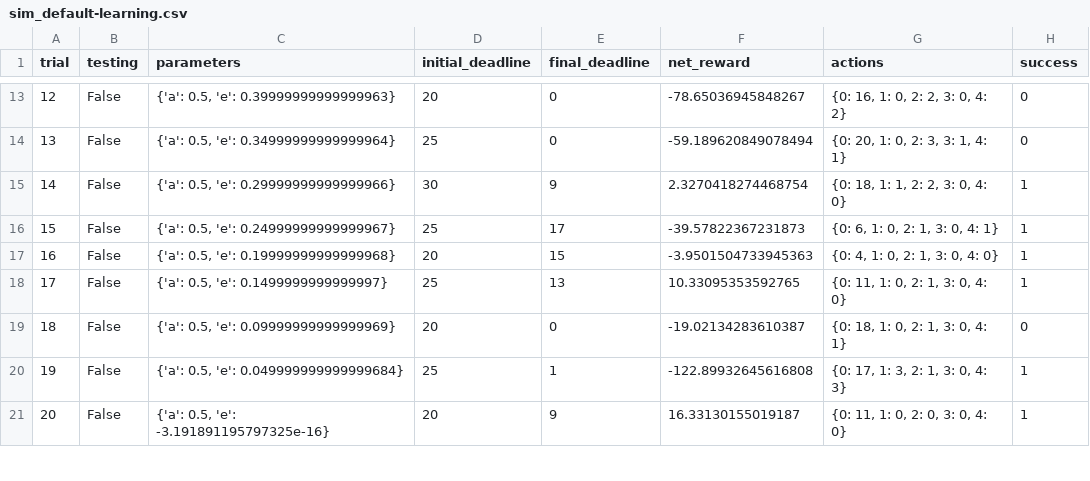
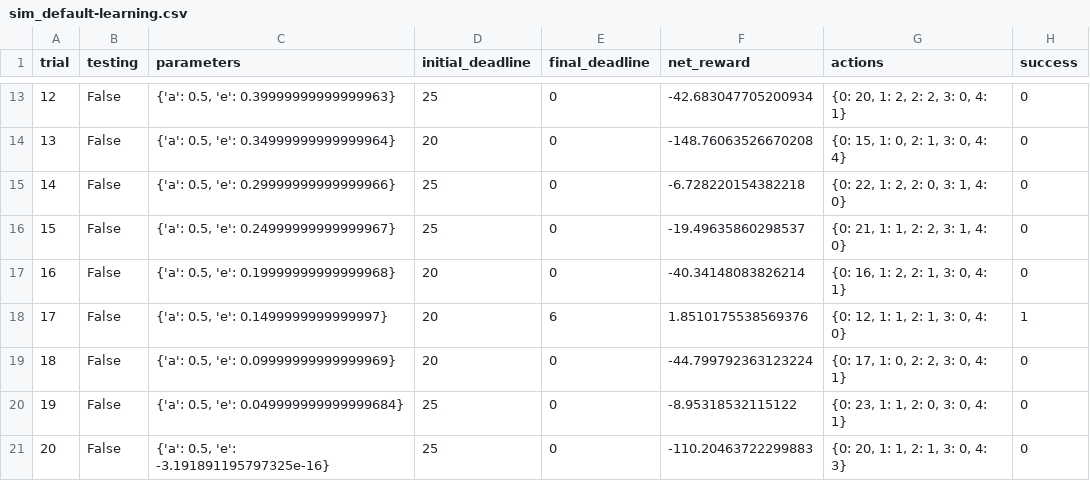
Before and after one commit to VincentZhouGit/machine-learning-udacity, a CSV file: smartcab/logs/sim_default-learning.csv, drawn as a sheet; only a part is shown, gaps mark what is left out; the diff covers the shown part only.

```diff
--- a/smartcab/logs/sim_default-learning.csv
+++ b/smartcab/logs/sim_default-learning.csv
@@ -13,9 +13,9 @@ trial,testing,parameters,initial_deadline,final_deadline,net_reward,actions,succ
-12,False,"{'a': 0.5, 'e': 0.39999999999999963}",20,0,-78.65036945848267,"{0: 16, 1: 0, 2: 2, 3: 0, 4: 2}",0
-13,False,"{'a': 0.5, 'e': 0.34999999999999964}",25,0,-59.189620849078494,"{0: 20, 1: 0, 2: 3, 3: 1, 4: 1}",0
-14,False,"{'a': 0.5, 'e': 0.29999999999999966}",30,9,2.3270418274468754,"{0: 18, 1: 1, 2: 2, 3: 0, 4: 0}",1
-15,False,"{'a': 0.5, 'e': 0.24999999999999967}",25,17,-39.57822367231873,"{0: 6, 1: 0, 2: 1, 3: 0, 4: 1}",1
-16,False,"{'a': 0.5, 'e': 0.19999999999999968}",20,15,-3.9501504733945363,"{0: 4, 1: 0, 2: 1, 3: 0, 4: 0}",1
-17,False,"{'a': 0.5, 'e': 0.1499999999999997}",25,13,10.33095353592765,"{0: 11, 1: 0, 2: 1, 3: 0, 4: 0}",1
-18,False,"{'a': 0.5, 'e': 0.09999999999999969}",20,0,-19.02134283610387,"{0: 18, 1: 0, 2: 1, 3: 0, 4: 1}",0
-19,False,"{'a': 0.5, 'e': 0.049999999999999684}",25,1,-122.89932645616808,"{0: 17, 1: 3, 2: 1, 3: 0, 4: 3}",1
-20,False,"{'a': 0.5, 'e': -3.191891195797325e-16}",20,9,16.33130155019187,"{0: 11, 1: 0, 2: 0, 3: 0, 4: 0}",1
+12,False,"{'a': 0.5, 'e': 0.39999999999999963}",25,0,-42.683047705200934,"{0: 20, 1: 2, 2: 2, 3: 0, 4: 1}",0
+13,False,"{'a': 0.5, 'e': 0.34999999999999964}",20,0,-148.76063526670208,"{0: 15, 1: 0, 2: 1, 3: 0, 4: 4}",0
+14,False,"{'a': 0.5, 'e': 0.29999999999999966}",25,0,-6.728220154382218,"{0: 22, 1: 2, 2: 0, 3: 1, 4: 0}",0
+15,False,"{'a': 0.5, 'e': 0.24999999999999967}",25,0,-19.49635860298537,"{0: 21, 1: 1, 2: 2, 3: 1, 4: 0}",0
+16,False,"{'a': 0.5, 'e': 0.19999999999999968}",20,0,-40.34148083826214,"{0: 16, 1: 2, 2: 1, 3: 0, 4: 1}",0
+17,False,"{'a': 0.5, 'e': 0.1499999999999997}",20,6,1.8510175538569376,"{0: 12, 1: 1, 2: 1, 3: 0, 4: 0}",1
+18,False,"{'a': 0.5, 'e': 0.09999999999999969}",20,0,-44.799792363123224,"{0: 17, 1: 0, 2: 2, 3: 0, 4: 1}",0
+19,False,"{'a': 0.5, 'e': 0.049999999999999684}",25,0,-8.95318532115122,"{0: 23, 1: 1, 2: 0, 3: 0, 4: 1}",0
+20,False,"{'a': 0.5, 'e': -3.191891195797325e-16}",25,0,-110.20463722299883,"{0: 20, 1: 1, 2: 1, 3: 0, 4: 3}",0
```
Also changed, not shown: 68 edited cells elsewhere in this file, 5 other files.
